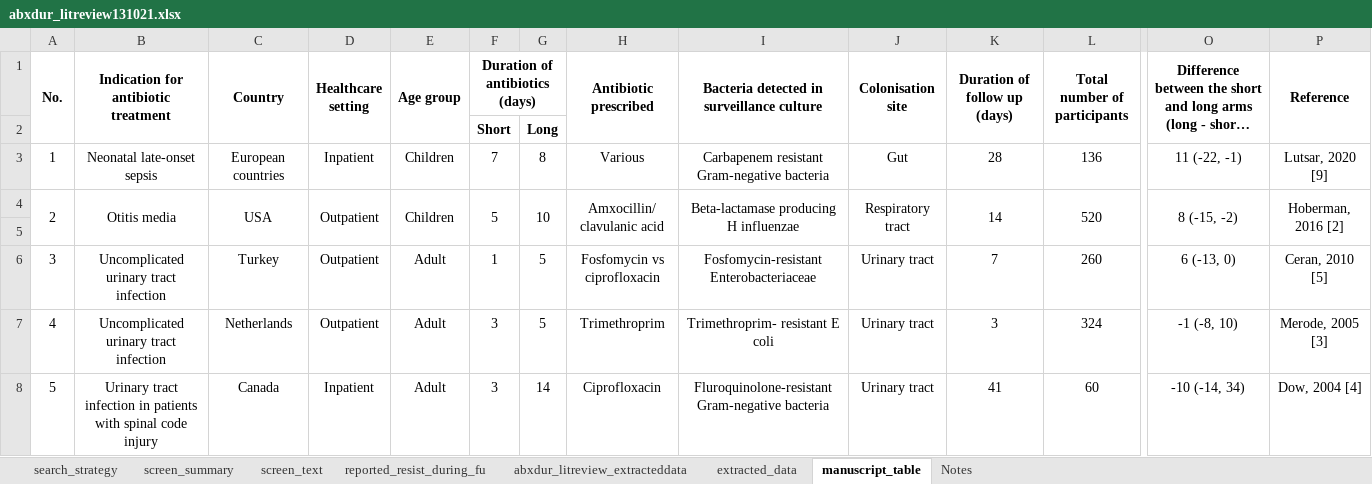
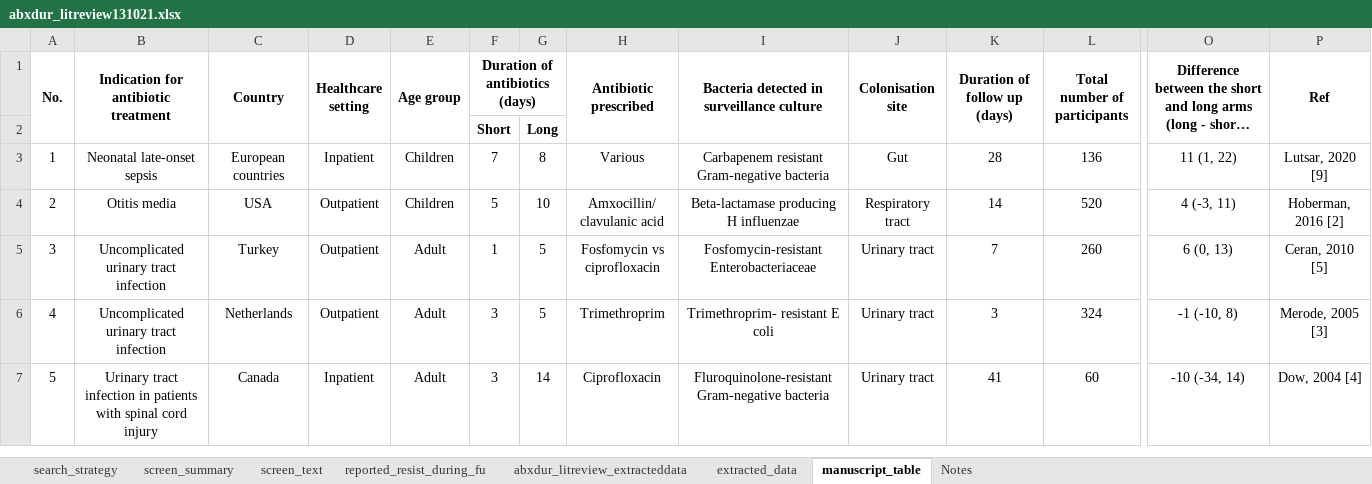
Before and after one commit to moyinNUHS/abxduration_abm, an Excel workbook: metaanalysis/lit_review/abxdur_litreview131021.xlsx, sheet manuscript_table, drawn as a sheet; only a part is shown, gaps mark what is left out; long unchanged cells end in …; values as stored, in another font and other column widths than the file's, no borders; removed rows and columns are numbered as before the commit, all else as after; rows hold the shown columns only; the diff covers the shown part only; the diff names each change by its address in the sheet, - before the commit and + after, or states it on an @@ line.

```diff
--- a/metaanalysis/lit_review/abxdur_litreview131021.xlsx (sheet manuscript_table)
+++ b/metaanalysis/lit_review/abxdur_litreview131021.xlsx (sheet manuscript_table)
-P1: Reference
+P1: Ref
-O3: 11 (-22, -1)
+O3: 11 (1, 22)
-A4:A5 merged
-B4:B5 merged
-C4:C5 merged
-D4:D5 merged
-E4:E5 merged
-F4:F5 merged
-G4:G5 merged
-H4:H5 merged
-I4:I5 merged
-J4:J5 merged
-K4:K5 merged
-L4:L5 merged
-O4: 8 (-15, -2)
+O4: 4 (-3, 11)
-O4:O5 merged
-P4:P5 merged
-row 5: (empty)
-O5: 6 (-13, 0)
+O5: 6 (0, 13)
-O6: -1 (-8, 10)
+O6: -1 (-10, 8)
-B7: …with spinal code injury
+B7: …with spinal cord injury
-O7: -10 (-14, 34)
+O7: -10 (-34, 14)
```
Also changed, not shown: merged cells elsewhere in this sheet, sheet extracted_data, formulas that keep their value, 41 other files.
